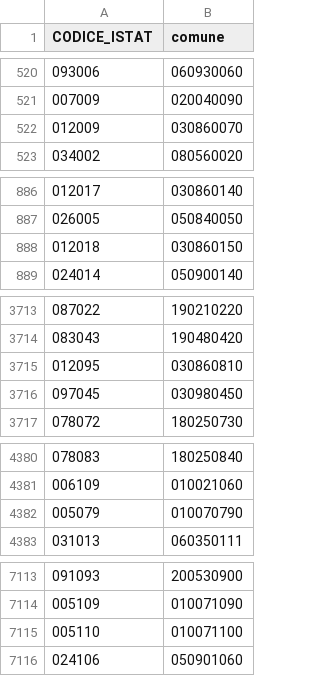
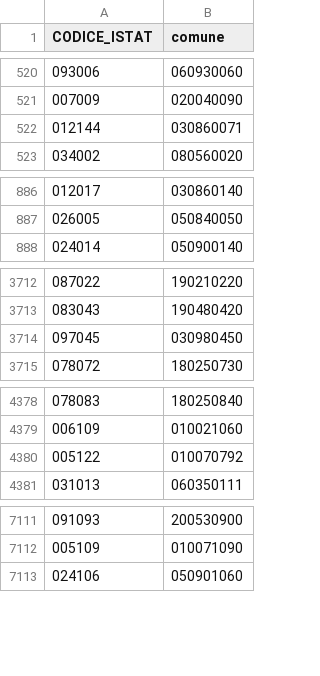
Before and after one commit to ondata/sesso-e-potere, a CSV file: dati/amministazioni-italiane/risorse/comuni.csv, drawn as a sheet; only a part is shown, gaps mark what is left out; the diff covers the shown part only.

Commit message:
aggiornamento risorse

```diff
--- a/dati/amministazioni-italiane/risorse/comuni.csv
+++ b/dati/amministazioni-italiane/risorse/comuni.csv
@@ -521,3 +521,3 @@ CODICE_ISTAT,comune
 007009,020040090
-012009,030860070
+012144,030860071
 034002,080560020
@@ -887,3 +887,2 @@ CODICE_ISTAT,comune
 026005,050840050
-012018,030860150
 024014,050900140
@@ -3714,3 +3713,2 @@ CODICE_ISTAT,comune
 083043,190480420
-012095,030860810
 097045,030980450
@@ -4381,3 +4379,3 @@ CODICE_ISTAT,comune
 006109,010021060
-005079,010070790
+005122,010070792
 031013,060350111
@@ -7114,3 +7112,2 @@ CODICE_ISTAT,comune
 005109,010071090
-005110,010071100
 024106,050901060
```
Also changed, not shown: 1 moved row elsewhere in this file, dati/amministazioni-italiane/risorse/codici_comuni.csv, dati/amministazioni-italiane/risorse/lista-file.csv.
